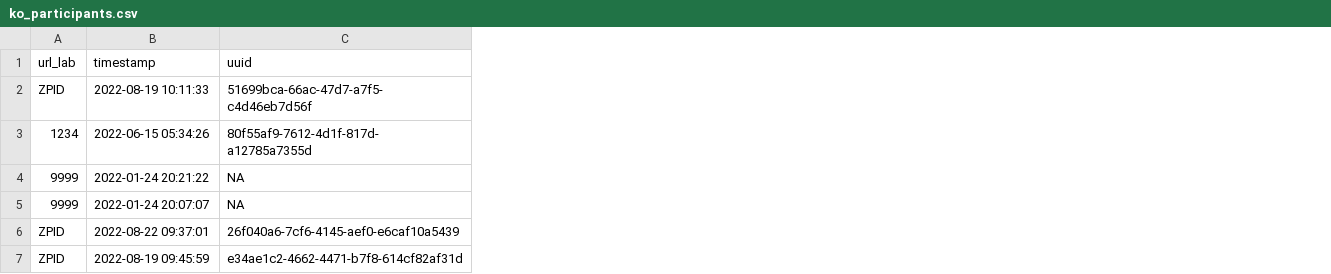
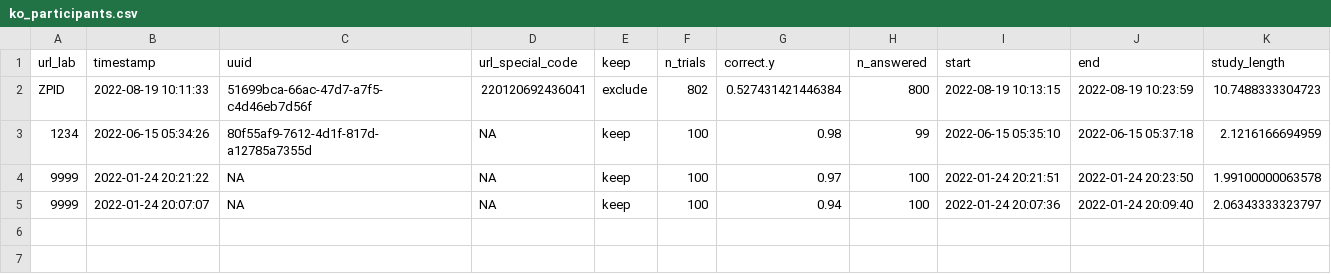
Before and after one commit to SemanticPriming/SPAML, a CSV file: 04_Procedure/summary_data/ko_participants.csv, drawn as a sheet; removed rows and columns are numbered as before the commit, all else as after; the diff names each change by its address in the sheet, - before the commit and + after, or states it on an @@ line.

```diff
--- a/04_Procedure/summary_data/ko_participants.csv
+++ b/04_Procedure/summary_data/ko_participants.csv
+column D (url_special_code), rows 2-5: 220120692436041 | NA | NA | NA
+column E (keep), rows 2-5: exclude | keep | keep | keep
+column F (n_trials), rows 2-5: 802 | 100 | 100 | 100
+column G (correct.y), rows 2-5: 0.527431421446384 | 0.98 | 0.97 | 0.94
+column H (n_answered), rows 2-5: 800 | 99 | 100 | 100
+column I (start), rows 2-5: 2022-08-19 10:13:15 | 2022-06-15 05:35:10 | 2022-01-24 20:21:51 | 2022-01-24 20:07:36
+column J (end), rows 2-5: 2022-08-19 10:23:59 | 2022-06-15 05:37:18 | 2022-01-24 20:23:50 | 2022-01-24 20:09:40
+column K (study_length), rows 2-5: 10.7488333304723 | 2.1216166694959 | 1.99100000063578 | 2.06343333323797
-row 6: ZPID | 2022-08-22 09:37:01 | 26f040a6-7cf6-4145-aef0-e6caf10a5439
-row 7: ZPID | 2022-08-19 09:45:59 | e34ae1c2-4662-4471-b7f8-614cf82af31d
```
Also changed, not shown: 04_Procedure/summary_data/cs_participants.csv, 04_Procedure/summary_data/ja_participants.csv, 29 other files.
